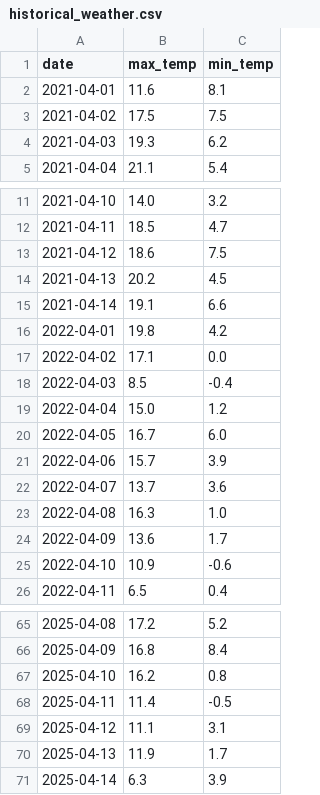
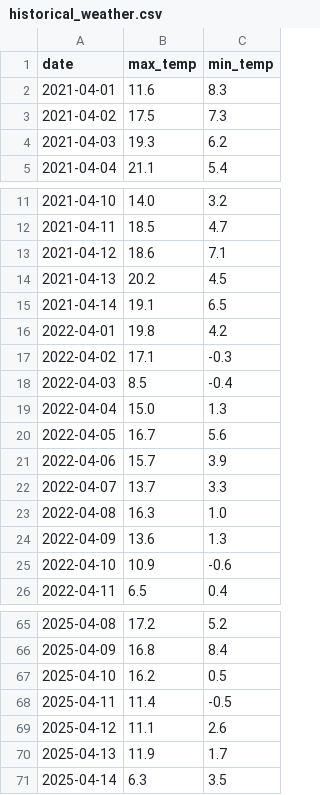
Before and after one commit to arissa20/weather-tracker, a CSV file: historical_weather.csv, drawn as a sheet; only a part is shown, gaps mark what is left out; the diff covers the shown part only.

```diff
--- a/historical_weather.csv
+++ b/historical_weather.csv
@@ -1,4 +1,4 @@
 date,max_temp,min_temp
-2021-04-01,11.6,8.1
-2021-04-02,17.5,7.5
+2021-04-01,11.6,8.3
+2021-04-02,17.5,7.3
 2021-04-03,19.3,6.2
@@ -12,14 +12,14 @@ date,max_temp,min_temp
 2021-04-11,18.5,4.7
-2021-04-12,18.6,7.5
+2021-04-12,18.6,7.1
 2021-04-13,20.2,4.5
-2021-04-14,19.1,6.6
+2021-04-14,19.1,6.5
 2022-04-01,19.8,4.2
-2022-04-02,17.1,0.0
+2022-04-02,17.1,-0.3
 2022-04-03,8.5,-0.4
-2022-04-04,15.0,1.2
-2022-04-05,16.7,6.0
+2022-04-04,15.0,1.3
+2022-04-05,16.7,5.6
 2022-04-06,15.7,3.9
-2022-04-07,13.7,3.6
+2022-04-07,13.7,3.3
 2022-04-08,16.3,1.0
-2022-04-09,13.6,1.7
+2022-04-09,13.6,1.3
 2022-04-10,10.9,-0.6
@@ -66,6 +66,6 @@ date,max_temp,min_temp
 2025-04-09,16.8,8.4
-2025-04-10,16.2,0.8
+2025-04-10,16.2,0.5
 2025-04-11,11.4,-0.5
-2025-04-12,11.1,3.1
+2025-04-12,11.1,2.6
 2025-04-13,11.9,1.7
-2025-04-14,6.3,3.9
+2025-04-14,6.3,3.5
```
Also changed, not shown: 15 edited cells elsewhere in this file, 1 other file.
